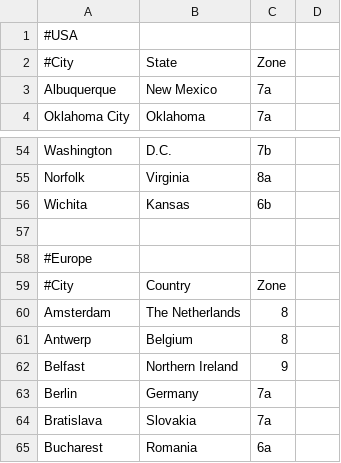
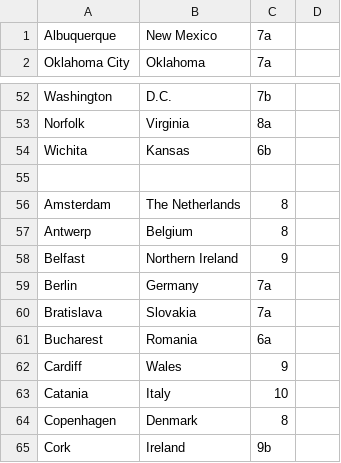
Before and after one commit to samthetechie/pyFolia, a CSV file: usda.csv, drawn as a sheet; only a part is shown, gaps mark what is left out; the shorter side is filled out with more unchanged rows.

Commit message:
Update usda.csv
removed 'comments' which are note csv format compliant

```diff
--- a/usda.csv
+++ b/usda.csv
@@ -1,3 +1 @@
-#USA
-#City, State, Zone
 Albuquerque, New Mexico, 7a
@@ -57,4 +55,2 @@ Wichita, Kansas, 6b
 
-#Europe
-#City, Country, Zone
 Amsterdam, The Netherlands, 8
```
